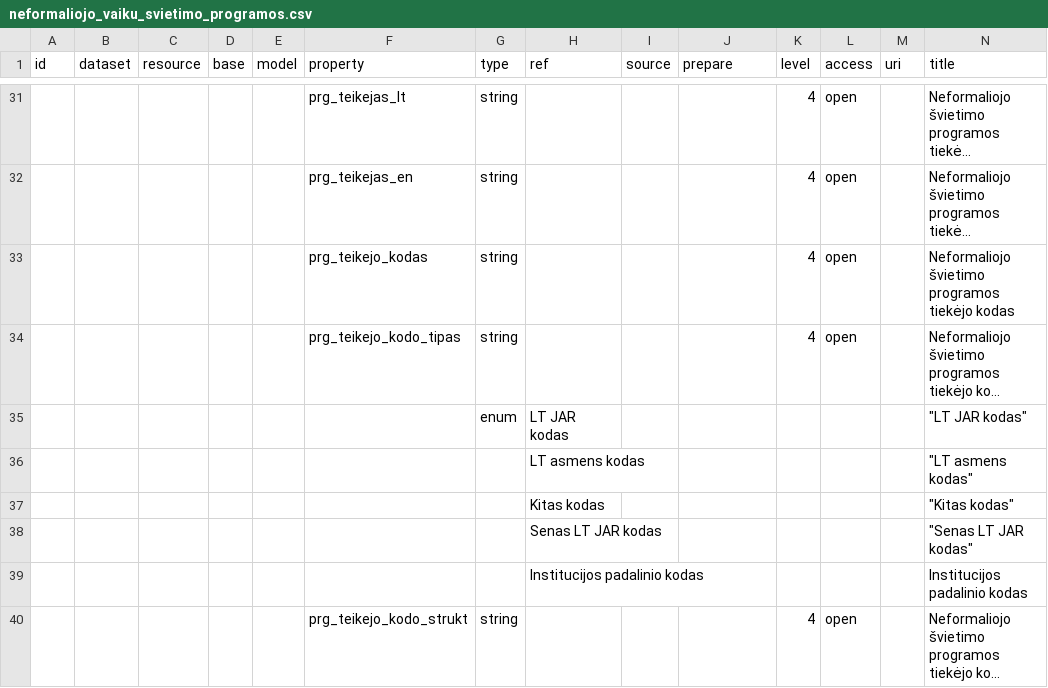
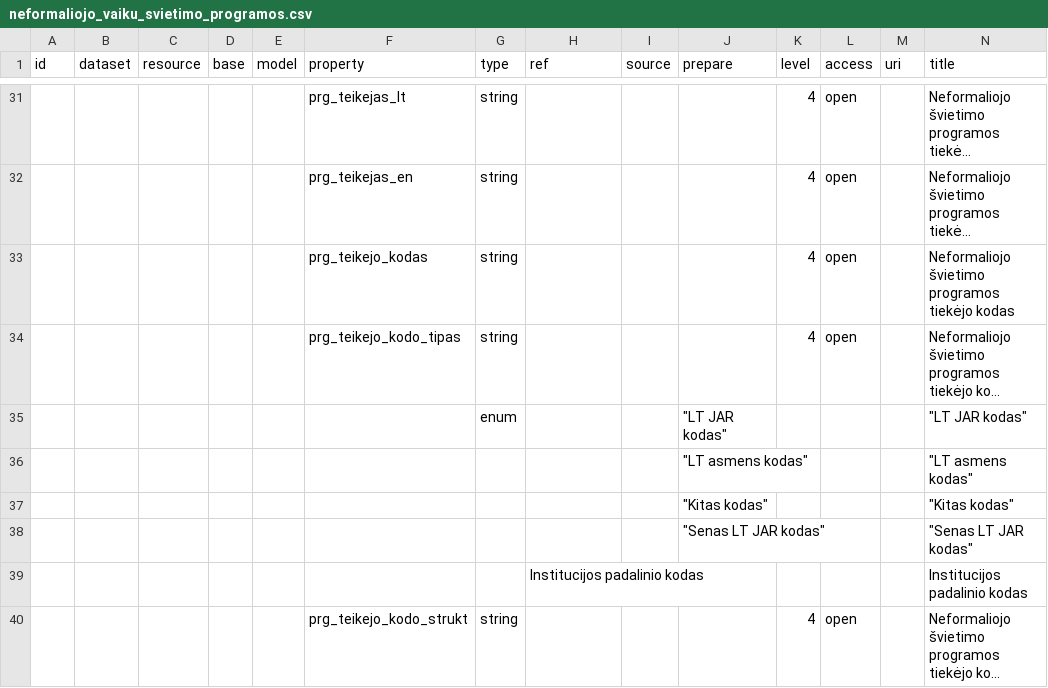
Before and after one commit to atviriduomenys/manifest, a CSV file: datasets/gov/nsa/nspr/neformaliojo_vaiku_svietimo_programos.csv, drawn as a sheet; only a part is shown, gaps mark what is left out; long unchanged cells end in …; removed rows and columns are numbered as before the commit, all else as after; rows hold the shown columns only; the diff names each change by its address in the sheet, - before the commit and + after, or states it on an @@ line.

Commit message:
Update neformaliojo_vaiku_svietimo_programos.csv

```diff
--- a/datasets/gov/nsa/nspr/neformaliojo_vaiku_svietimo_programos.csv
+++ b/datasets/gov/nsa/nspr/neformaliojo_vaiku_svietimo_programos.csv
-H35 (ref): LT JAR kodas
+H35 (ref): (empty)
-J35 (prepare): (empty)
+J35 (prepare): "LT JAR kodas"
-row 36:  |  |  |  |  |  |  | LT asmens kodas |  |  |  |  |  | "LT asmens kodas"
-row 37:  |  |  |  |  |  |  | Kitas kodas |  |  |  |  |  | "Kitas kodas"
-row 38:  |  |  |  |  |  |  | Senas LT JAR kodas |  |  |  |  |  | "Senas LT JAR kodas"
+row 36:  |  |  |  |  |  |  |  |  | "LT asmens kodas" |  |  |  | "LT asmens kodas"
+row 37:  |  |  |  |  |  |  |  |  | "Kitas kodas" |  |  |  | "Kitas kodas"
+row 38:  |  |  |  |  |  |  |  |  | "Senas LT JAR kodas" |  |  |  | "Senas LT JAR kodas"
```
